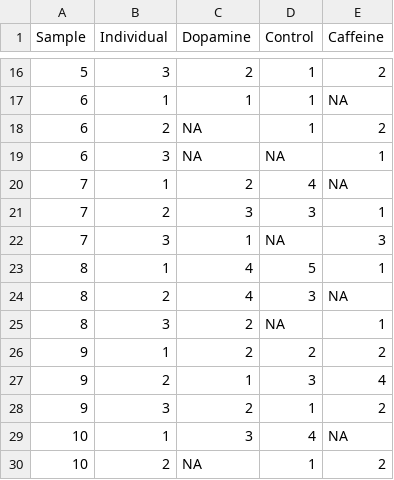
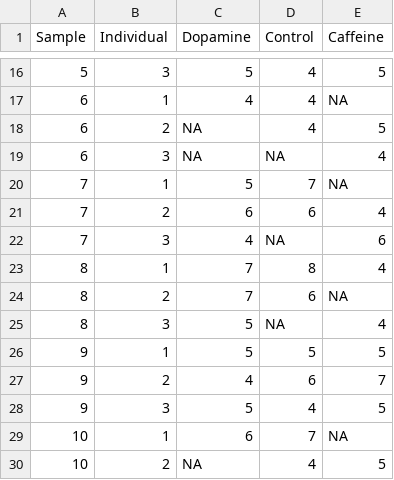
Before and after one commit to marivelasque/HoneybeeOutreach, a CSV file: data/learning_bees_results.csv, drawn as a sheet; only a part is shown, gaps mark what is left out; the diff covers the shown part only.

```diff
--- a/data/learning_bees_results.csv
+++ b/data/learning_bees_results.csv
@@ -16,15 +16,15 @@ Sample,Individual,Dopamine,Control,Caffeine
-5,3,2,1,2
-6,1,1,1,NA
-6,2,NA,1,2
-6,3,NA,NA,1
-7,1,2,4,NA
-7,2,3,3,1
-7,3,1,NA,3
-8,1,4,5,1
-8,2,4,3,NA
-8,3,2,NA,1
-9,1,2,2,2
-9,2,1,3,4
-9,3,2,1,2
-10,1,3,4,NA
-10,2,NA,1,2
+5,3,5,4,5
+6,1,4,4,NA
+6,2,NA,4,5
+6,3,NA,NA,4
+7,1,5,7,NA
+7,2,6,6,4
+7,3,4,NA,6
+8,1,7,8,4
+8,2,7,6,NA
+8,3,5,NA,4
+9,1,5,5,5
+9,2,4,6,7
+9,3,5,4,5
+10,1,6,7,NA
+10,2,NA,4,5
```
Also changed, not shown: 52 edited cells elsewhere in this file, 1 other file.
